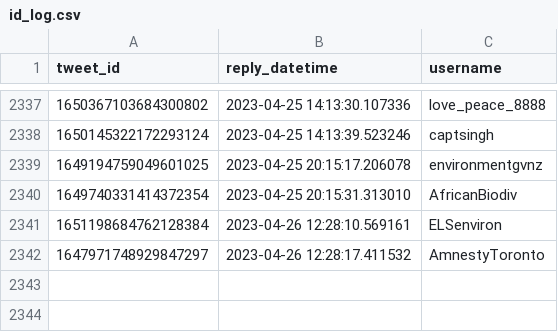
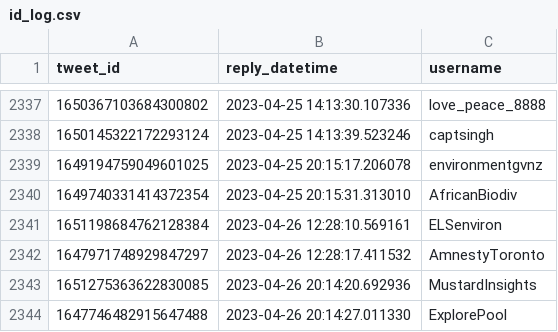
Before and after one commit to dquintani/update, a CSV file: Greenhouse_Data/_bots/twitter_greenhouse_summon/id_log.csv, drawn as a sheet; only a part is shown, gaps mark what is left out.

```diff
--- a/Greenhouse_Data/_bots/twitter_greenhouse_summon/id_log.csv
+++ b/Greenhouse_Data/_bots/twitter_greenhouse_summon/id_log.csv
@@ -2342 +2342,3 @@ tweet_id,reply_datetime,username
 1647971748929847297,2023-04-26 12:28:17.411532,AmnestyToronto
+1651275363622830085,2023-04-26 20:14:20.692936,MustardInsights
+1647746482915647488,2023-04-26 20:14:27.011330,ExplorePool
```
Also changed, not shown: log.csv, 5 other files.
